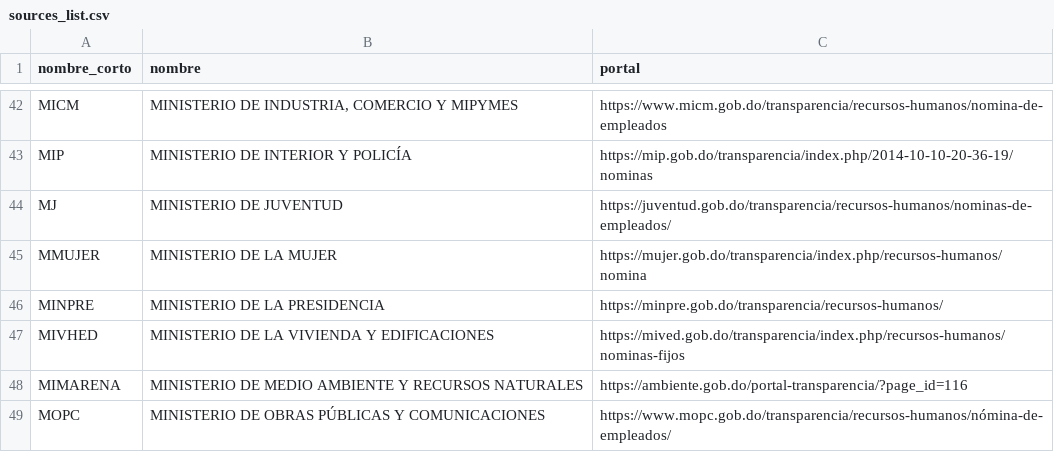
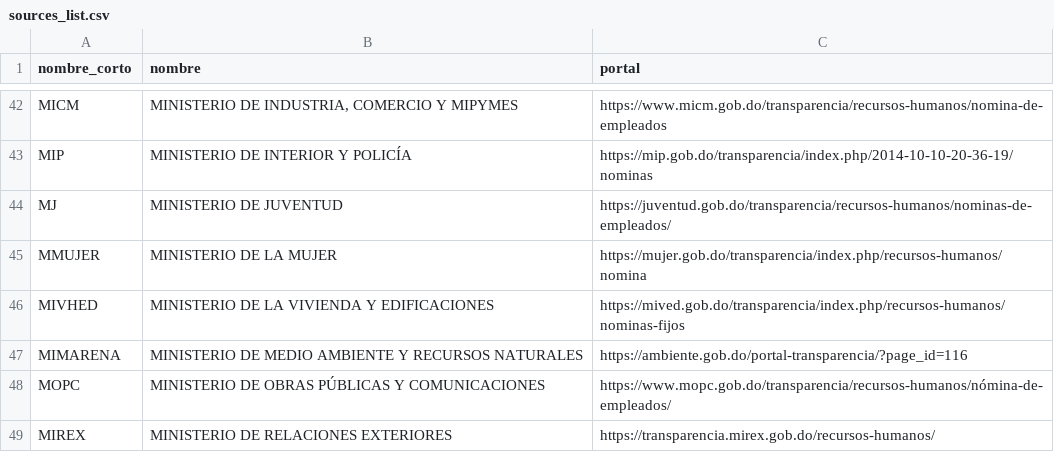
Before and after one commit to BigDataDO/descarga-nominas-rd, a CSV file: sources_list.csv, drawn as a sheet; only a part is shown, gaps mark what is left out; the shorter side is filled out with more unchanged rows; the diff names each change by its address in the sheet, - before the commit and + after, or states it on an @@ line.

```diff
--- a/sources_list.csv
+++ b/sources_list.csv
-row 46: MINPRE | MINISTERIO DE LA PRESIDENCIA | https://minpre.gob.do/transparencia/recursos-humanos/
```
Also changed, not shown: 3 other files.
